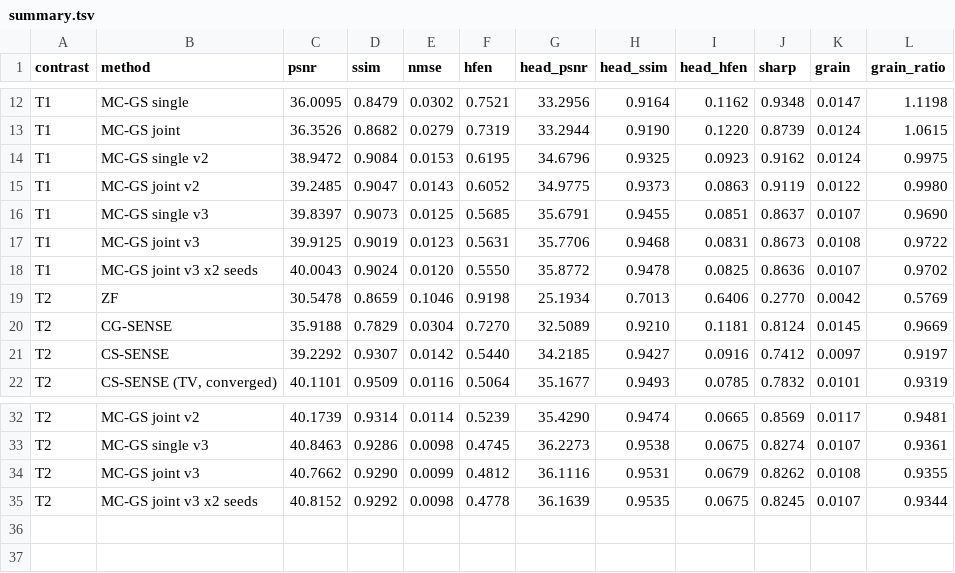
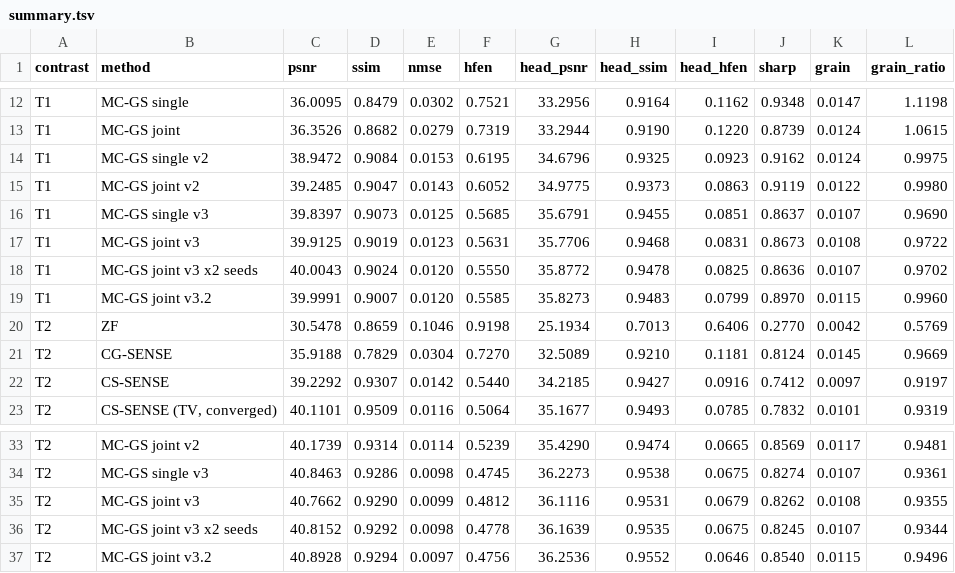
Before and after one commit to sober235/mcgs, a TSV file: t1t2_af12_retro/logs/summary.tsv, drawn as a sheet; only a part is shown, gaps mark what is left out.

Commit message:
t1t2: MC-GS joint v3.2 is the proposed arm - section, tables, per-slice sweep and figures

```diff
--- a/t1t2_af12_retro/logs/summary.tsv
+++ b/t1t2_af12_retro/logs/summary.tsv
@@ -18,2 +18,3 @@ T1	MC-GS joint v3	39.9125	0.9019	0.0123	0.5631	35.7706	0.9468	0.0831	0.8673	0.01
 T1	MC-GS joint v3 x2 seeds	40.0043	0.9024	0.0120	0.5550	35.8772	0.9478	0.0825	0.8636	0.0107	0.9702
+T1	MC-GS joint v3.2	39.9991	0.9007	0.0120	0.5585	35.8273	0.9483	0.0799	0.8970	0.0115	0.9960
 T2	ZF	30.5478	0.8659	0.1046	0.9198	25.1934	0.7013	0.6406	0.2770	0.0042	0.5769
@@ -35 +36,2 @@ T2	MC-GS joint v3	40.7662	0.9290	0.0099	0.4812	36.1116	0.9531	0.0679	0.8262	0.01
 T2	MC-GS joint v3 x2 seeds	40.8152	0.9292	0.0098	0.4778	36.1639	0.9535	0.0675	0.8245	0.0107	0.9344
+T2	MC-GS joint v3.2	40.8928	0.9294	0.0097	0.4756	36.2536	0.9552	0.0646	0.8540	0.0115	0.9496
```
Also changed, not shown: 8 other files.
